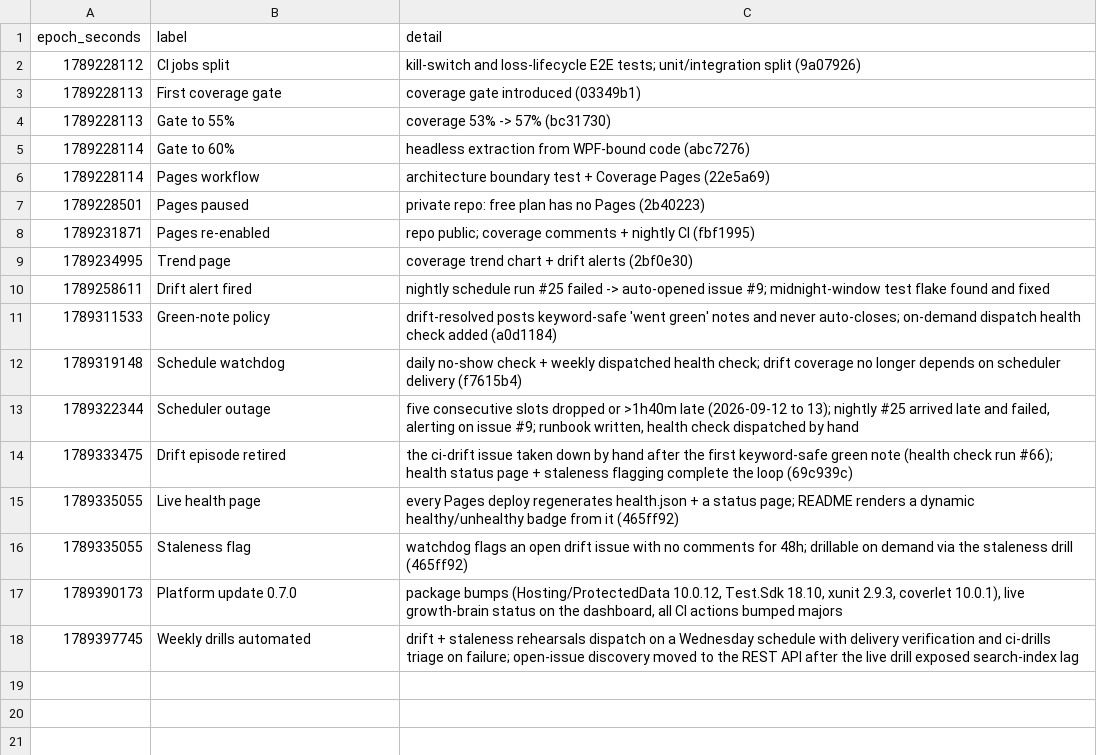
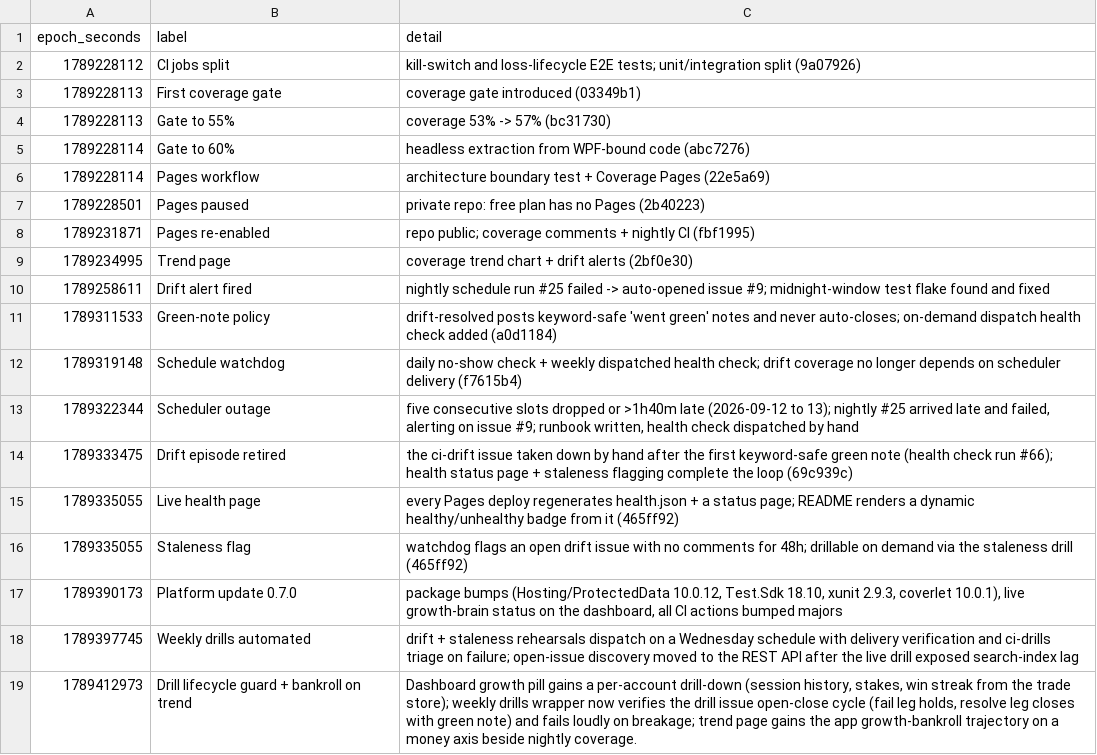
Before and after one commit to tashingagwatidzo776-max/ayla, a CSV file: docs/coverage-events.csv, drawn as a sheet; the diff names each change by its address in the sheet, - before the commit and + after, or states it on an @@ line.

Commit message:
Drill lifecycle verification, per-account drill-down, bankroll on trend
- Weekly drills wrapper now records which auto-mode leg to expect (fail or
  resolve) before dispatching, and after a green drill verifies the lifecycle:
  fail leg leaves the [Drill] alert open, resolve leg closes it with the
  keyword-safe green note present. Any break in the alert-green-close
  alternation fails the wrapper loudly and files a ci-drills triage issue.
- Dashboard Growth pill gains a drill-down: accounts (runners + trade-store
  history) become selectable, showing per-day sessions, trailing win/loss
  streak, stake range, last sessions, and running win rate, composed from
  the trade store. Exposed bug en route: ForAccount(null) selects the
  primary account, not all accounts.
- Trend page plots the app's growth-bankroll trajectory (per account, daily
  deltas from the trade store) on a new right-hand money axis beside nightly
  coverage; scripts/export_bankroll.py regenerates docs/growth-bankroll.csv
  on the machine where the app trades, and the Pages deploy copies it in.
  357 tests green (11 new).

```diff
--- a/docs/coverage-events.csv
+++ b/docs/coverage-events.csv
+row 19: 1789412973 | Drill lifecycle guard + bankroll on trend | Dashboard growth pill gains a per-account drill-down (session history, stakes, win streak from the trade store); weekly drills wrapper now verifies the drill issue open-close cycle (fail leg holds, resolve leg closes with green note) and fails loudly on breakage; trend page gains the app growth-bankroll trajectory on a money axis beside nightly coverage.
```
Also changed, not shown: 9 other files.
